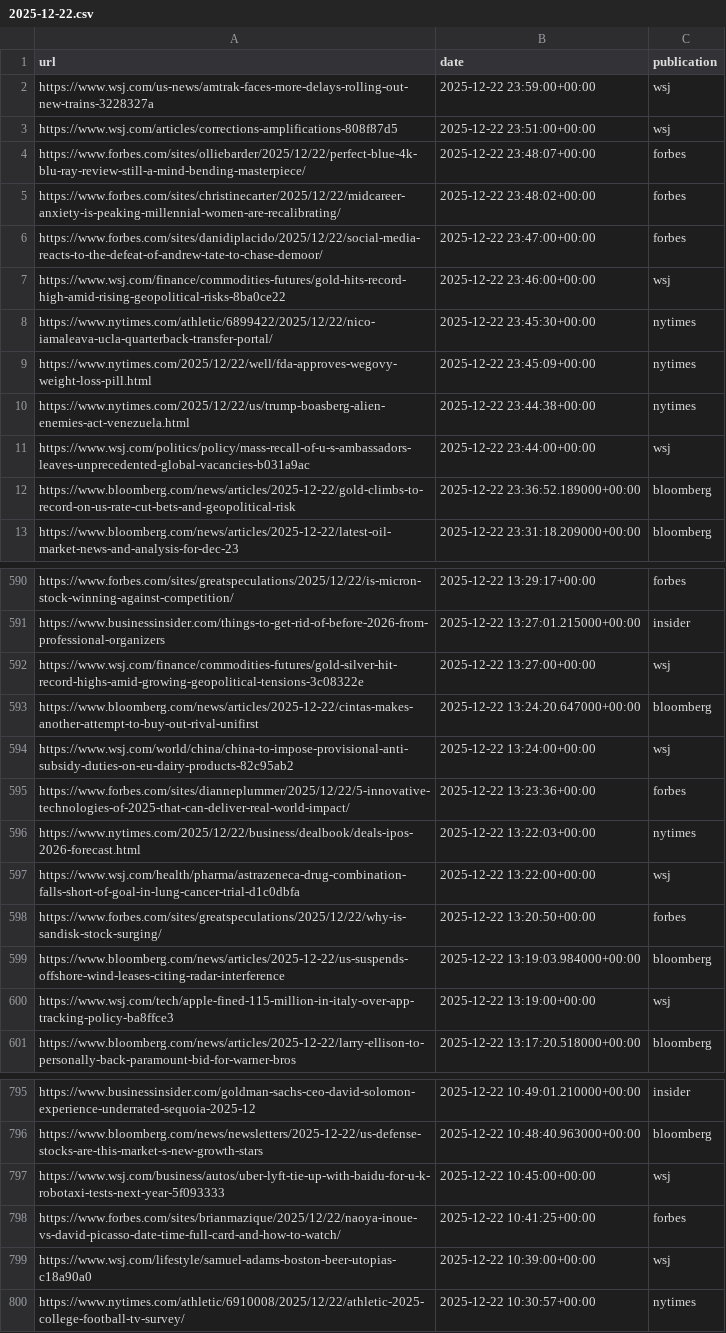
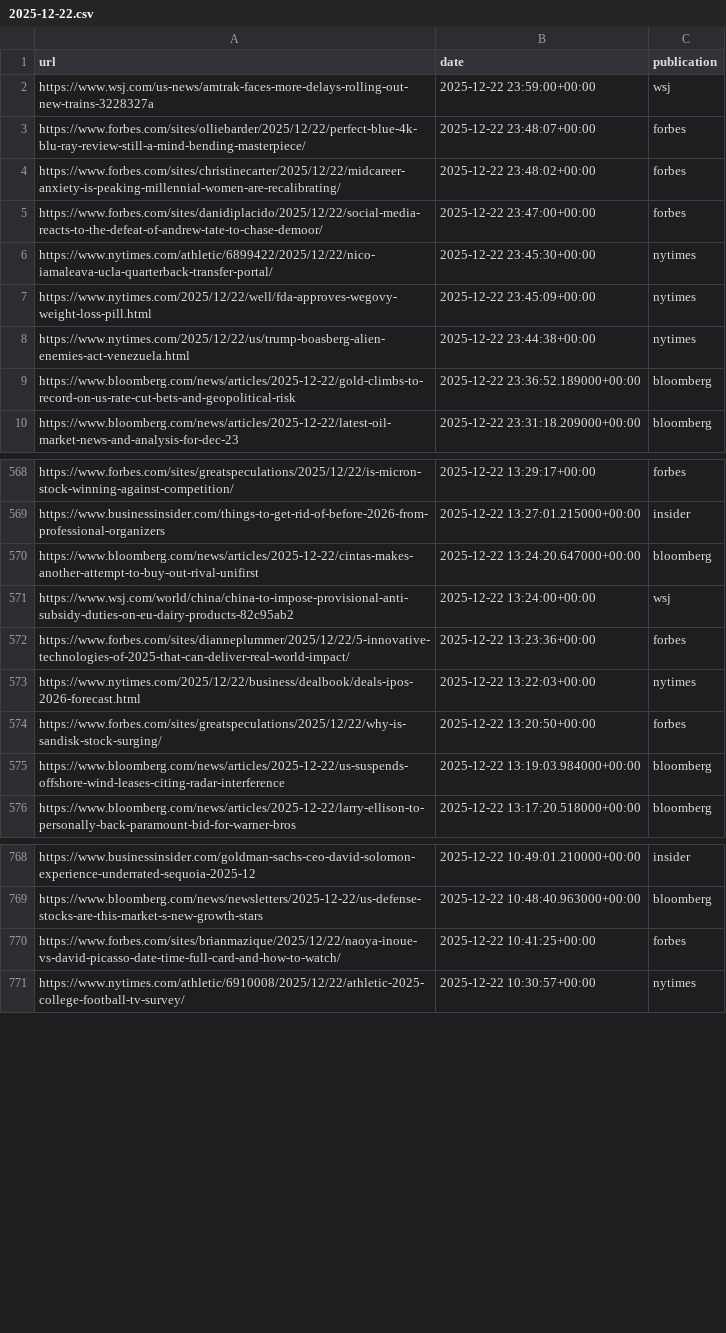
Before and after one commit to seo-detective/sitemap-tracker, a CSV file: data/daily/2025-12-22.csv, drawn as a sheet; only a part is shown, gaps mark what is left out; removed rows and columns are numbered as before the commit, all else as after; the diff covers the shown part only; the diff names each change by its address in the sheet, - before the commit and + after, or states it on an @@ line.

```diff
--- a/data/daily/2025-12-22.csv
+++ b/data/daily/2025-12-22.csv
-row 3: https://www.wsj.com/articles/corrections-amplifications-808f87d5 | 2025-12-22 23:51:00+00:00 | wsj
-row 7: https://www.wsj.com/finance/commodities-futures/gold-hits-record-high-amid-rising-geopolitical-risks-8ba0ce22 | 2025-12-22 23:46:00+00:00 | wsj
-row 11: https://www.wsj.com/politics/policy/mass-recall-of-u-s-ambassadors-leaves-unprecedented-global-vacancies-b031a9ac | 2025-12-22 23:44:00+00:00 | wsj
-row 592: https://www.wsj.com/finance/commodities-futures/gold-silver-hit-record-highs-amid-growing-geopolitical-tensions-3c08322e | 2025-12-22 13:27:00+00:00 | wsj
-row 597: https://www.wsj.com/health/pharma/astrazeneca-drug-combination-falls-short-of-goal-in-lung-cancer-trial-d1c0dbfa | 2025-12-22 13:22:00+00:00 | wsj
-row 600: https://www.wsj.com/tech/apple-fined-115-million-in-italy-over-app-tracking-policy-ba8ffce3 | 2025-12-22 13:19:00+00:00 | wsj
-row 797: https://www.wsj.com/business/autos/uber-lyft-tie-up-with-baidu-for-u-k-robotaxi-tests-next-year-5f093333 | 2025-12-22 10:45:00+00:00 | wsj
-row 799: https://www.wsj.com/lifestyle/samuel-adams-boston-beer-utopias-c18a90a0 | 2025-12-22 10:39:00+00:00 | wsj
```
Also changed, not shown: 21 removed rows and 2 moved rows elsewhere in this file, 3 other files.
